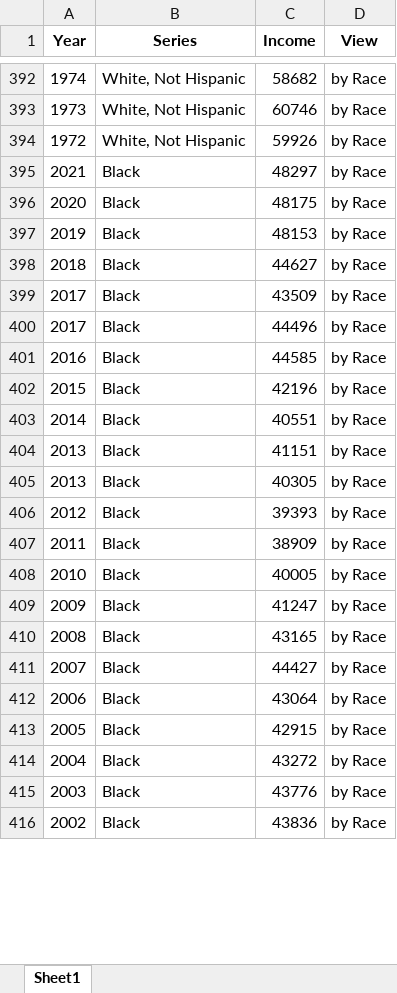
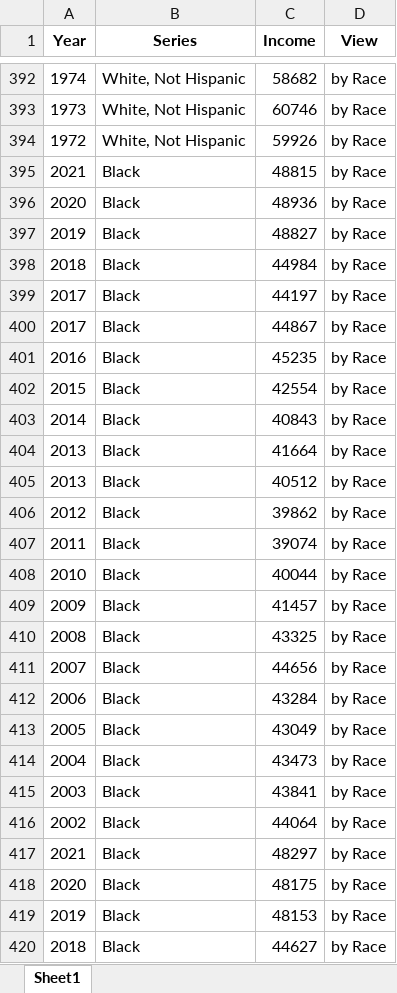
Before and after one commit to RDeconomist/data, an Excel workbook: e4e3/Notebooks/us_incomes_pctile_race_region.xlsx, sheet Sheet1, drawn as a sheet; only a part is shown, gaps mark what is left out; the shorter side is filled out with more unchanged rows; values as stored, in another font and other column widths than the file's, no borders; the diff covers the shown part only; the diff names each change by its address in the sheet, - before the commit and + after, or states it on an @@ line.

```diff
--- a/e4e3/Notebooks/us_incomes_pctile_race_region.xlsx (sheet Sheet1)
+++ b/e4e3/Notebooks/us_incomes_pctile_race_region.xlsx (sheet Sheet1)
+row 395: 2021 | Black | 48815 | by Race
+row 396: 2020 | Black | 48936 | by Race
+row 397: 2019 | Black | 48827 | by Race
+row 398: 2018 | Black | 44984 | by Race
+row 399: 2017 | Black | 44197 | by Race
+row 400: 2017 | Black | 44867 | by Race
+row 401: 2016 | Black | 45235 | by Race
+row 402: 2015 | Black | 42554 | by Race
+row 403: 2014 | Black | 40843 | by Race
+row 404: 2013 | Black | 41664 | by Race
+row 405: 2013 | Black | 40512 | by Race
+row 406: 2012 | Black | 39862 | by Race
+row 407: 2011 | Black | 39074 | by Race
+row 408: 2010 | Black | 40044 | by Race
+row 409: 2009 | Black | 41457 | by Race
+row 410: 2008 | Black | 43325 | by Race
+row 411: 2007 | Black | 44656 | by Race
+row 412: 2006 | Black | 43284 | by Race
+row 413: 2005 | Black | 43049 | by Race
+row 414: 2004 | Black | 43473 | by Race
+row 415: 2003 | Black | 43841 | by Race
+row 416: 2002 | Black | 44064 | by Race
```
Also changed, not shown: 57 added rows and 35 removed rows elsewhere in this sheet, 9 other files.
